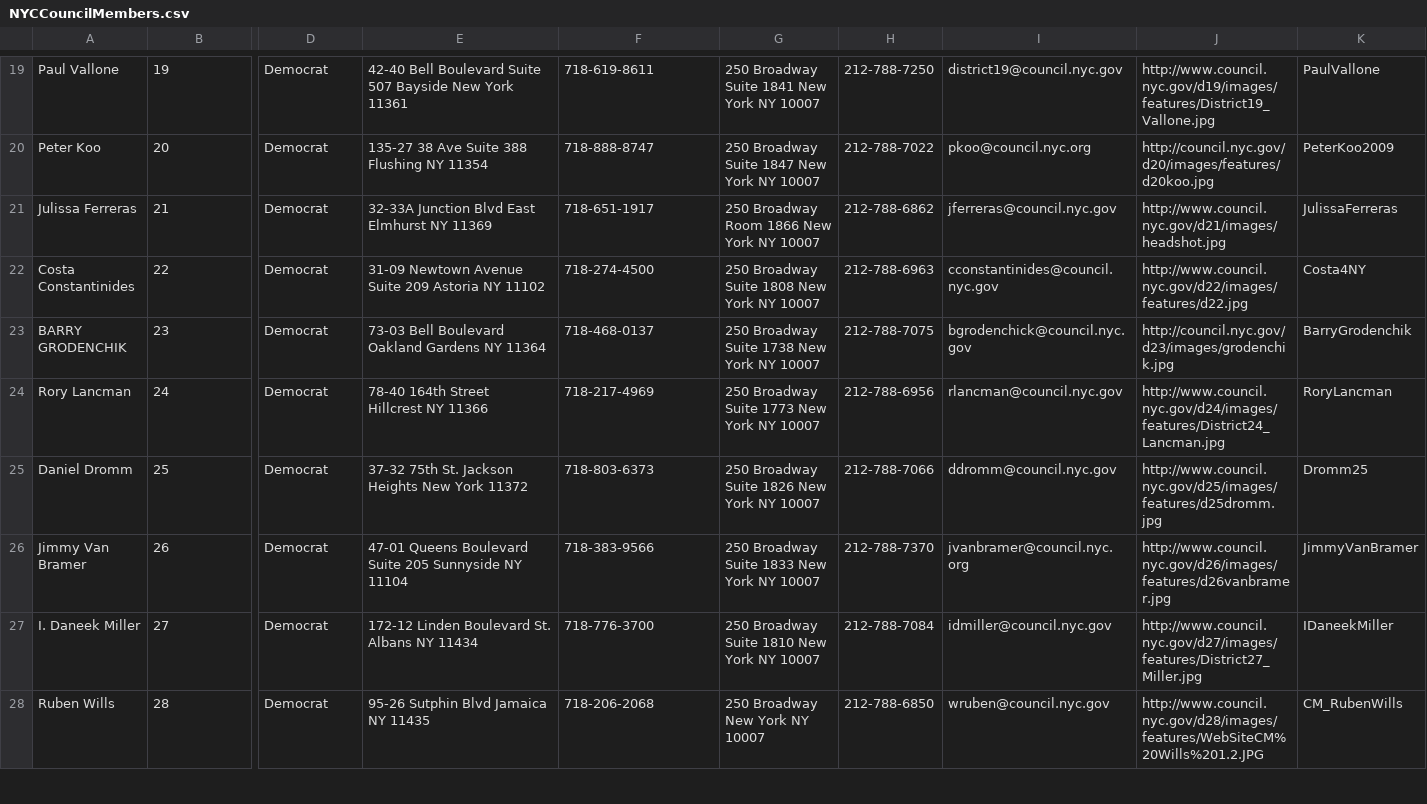
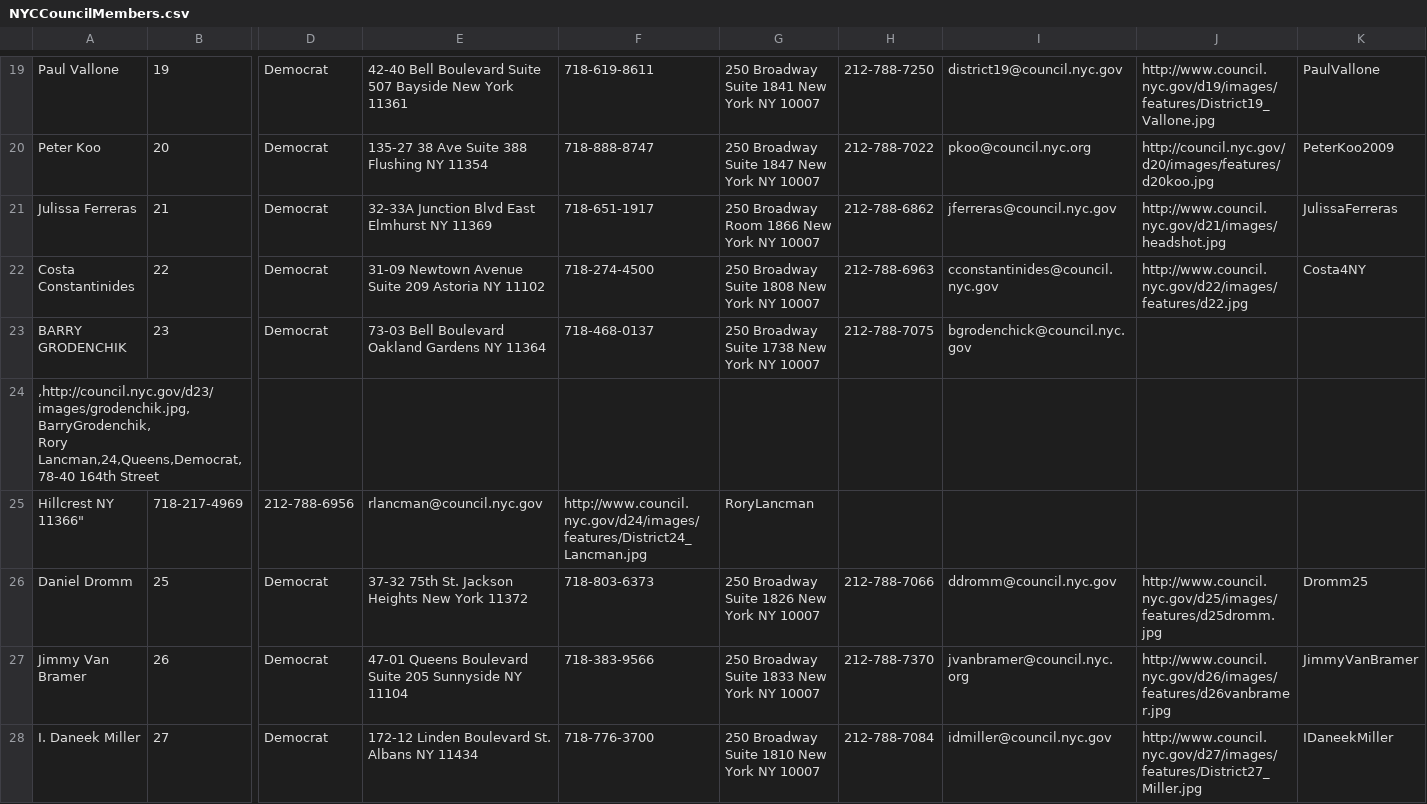
Before and after one commit to johnCbogil/v2, a CSV file: v3/v3/NYCCouncilMembers.csv, drawn as a sheet; only a part is shown, gaps mark what is left out; the shorter side is filled out with more unchanged rows; removed rows and columns are numbered as before the commit, all else as after; rows hold the shown columns only; ↵ is a line break in a cell; the diff names each change by its address in the sheet, - before the commit and + after, or states it on an @@ line.

```diff
--- a/v3/v3/NYCCouncilMembers.csv
+++ b/v3/v3/NYCCouncilMembers.csv
-J23: http://council.nyc.gov/d23/images/grodenchik.jpg
+J23: (empty)
-K23: BarryGrodenchik
+K23: (empty)
-row 24: Rory Lancman | 24 | Democrat | 78-40 164th Street ↵ Hillcrest NY 11366 | 718-217-4969 | 250 Broadway Suite 1773 New York NY 10007 | 212-788-6956 | rlancman@council.nyc.gov | http://www.council.nyc.gov/d24/images/features/District24_Lancman.jpg | RoryLancman
+row 24: ,http://council.nyc.gov/d23/images/grodenchik.jpg,BarryGrodenchik, ↵ Rory Lancman,24,Queens,Democrat,78-40 164th Street
+row 25: Hillcrest NY 11366" | 718-217-4969 | 212-788-6956 | rlancman@council.nyc.gov | http://www.council.nyc.gov/d24/images/features/District24_Lancman.jpg | RoryLancman
```
Also changed, not shown: 5 other files.
